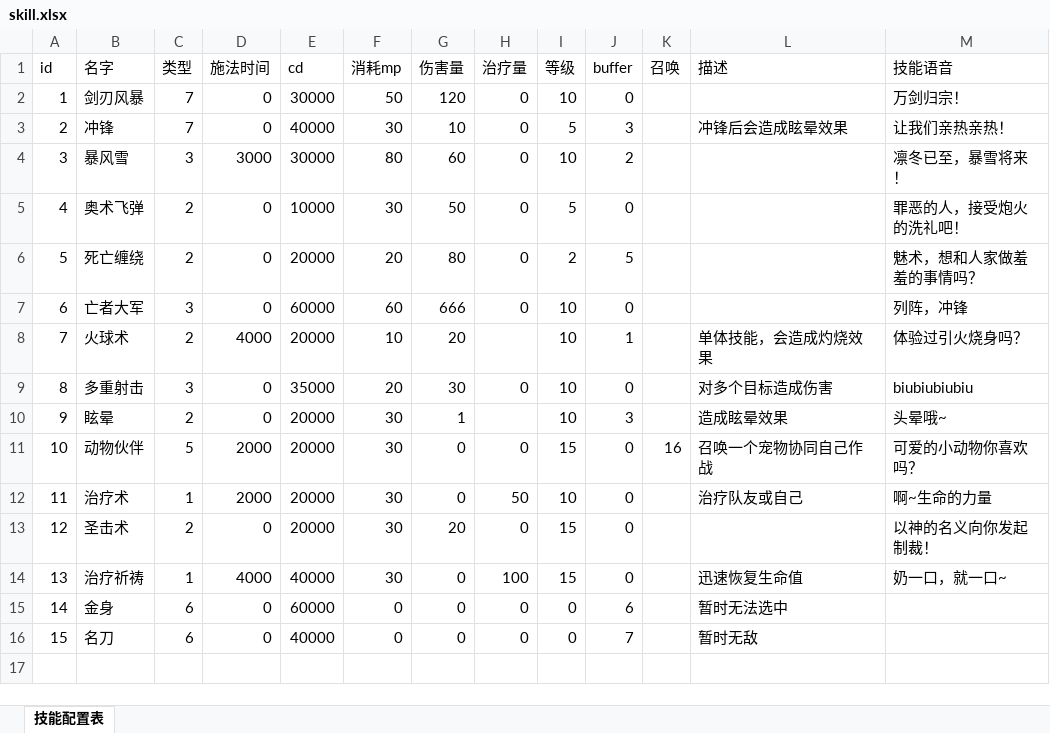
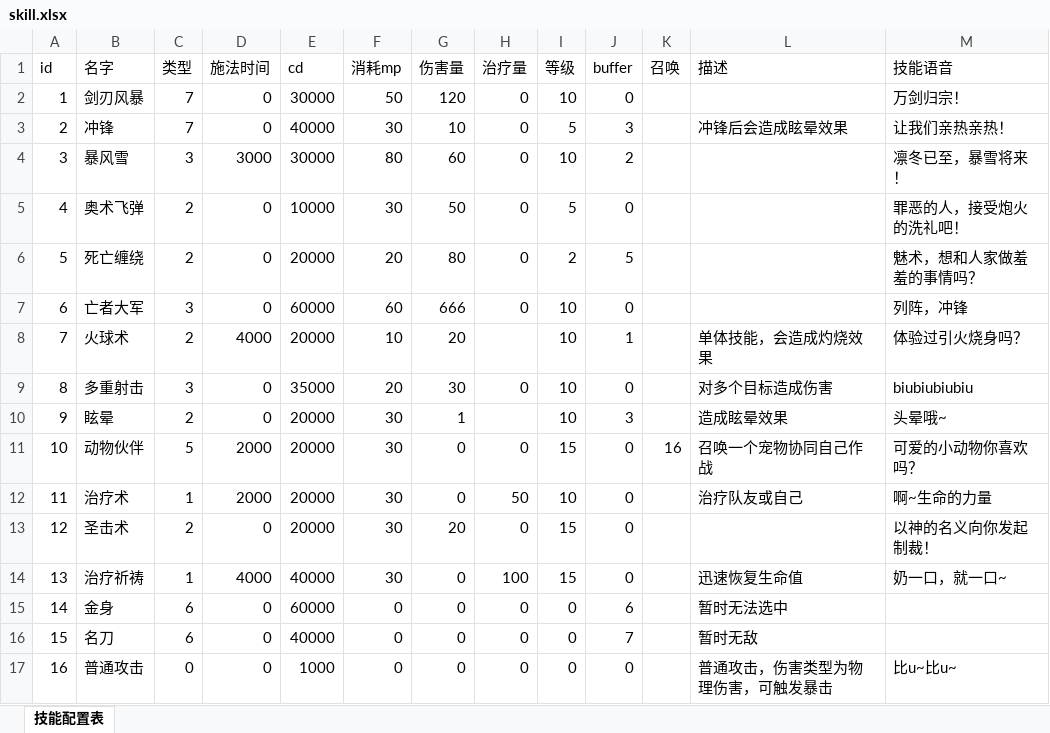
Before and after one commit to Zuo-Hang/gameserver, an Excel workbook: gameservicedemo/src/main/resources/game_configuration_excel/skill.xlsx, sheet 技能配置表, drawn as a sheet; values as stored, in another font and other column widths than the file's, no borders; the diff names each change by its address in the sheet, - before the commit and + after, or states it on an @@ line.

```diff
--- a/gameservicedemo/src/main/resources/game_configuration_excel/skill.xlsx (sheet 技能配置表)
+++ b/gameservicedemo/src/main/resources/game_configuration_excel/skill.xlsx (sheet 技能配置表)
+row 17: 16 | 普通攻击 | 0 | 0 | 1000 | 0 | 0 | 0 | 0 | 0 |  | 普通攻击，伤害类型为物理伤害，可触发暴击 | 比u~比u~
```
Also changed, not shown: gameservicedemo/src/main/resources/game_configuration_excel/roleType.xlsx, gameservicedemo/src/main/resources/game_configuration_excel/shop.xlsx, 11 other files.
